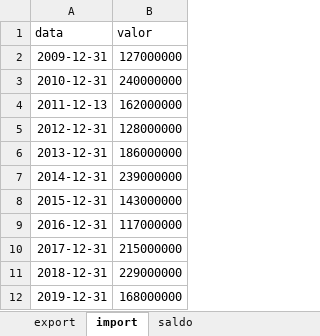
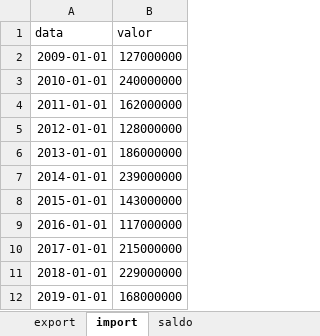
Before and after one commit to peteconomia/boletim, an Excel workbook: tex/conteudo/cap_balancacomercial/bc.xlsx, sheet import, drawn as a sheet; values as stored, in another font and other column widths than the file's, no borders; the diff names each change by its address in the sheet, - before the commit and + after, or states it on an @@ line.

```diff
--- a/tex/conteudo/cap_balancacomercial/bc.xlsx (sheet import)
+++ b/tex/conteudo/cap_balancacomercial/bc.xlsx (sheet import)
-A2 (data): 2009-12-31
+A2 (data): 2009-01-01
-A3 (data): 2010-12-31
+A3 (data): 2010-01-01
-A4 (data): 2011-12-13
+A4 (data): 2011-01-01
-A5 (data): 2012-12-31
+A5 (data): 2012-01-01
-A6 (data): 2013-12-31
+A6 (data): 2013-01-01
-A7 (data): 2014-12-31
+A7 (data): 2014-01-01
-A8 (data): 2015-12-31
+A8 (data): 2015-01-01
-A9 (data): 2016-12-31
+A9 (data): 2016-01-01
-A10 (data): 2017-12-31
+A10 (data): 2017-01-01
-A11 (data): 2018-12-31
+A11 (data): 2018-01-01
-A12 (data): 2019-12-31
+A12 (data): 2019-01-01
```
Also changed, not shown: sheet saldo, sheet export, 4 other files.
